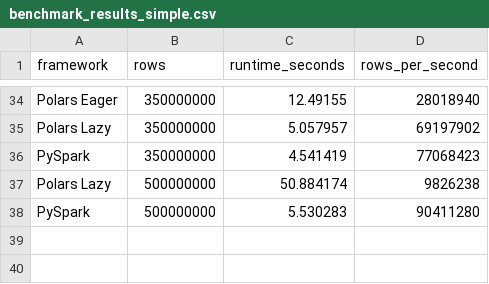
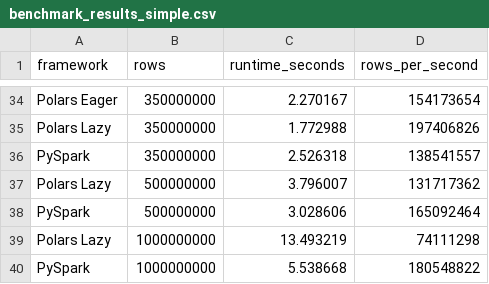
Before and after one commit to Kedar-V/data-processing-frameworks-demo, a CSV file: results/benchmark_results_simple.csv, drawn as a sheet; only a part is shown, gaps mark what is left out; the diff covers the shown part only; the diff names each change by its address in the sheet, - before the commit and + after, or states it on an @@ line.

```diff
--- a/results/benchmark_results_simple.csv
+++ b/results/benchmark_results_simple.csv
-C34 (runtime_seconds): 12.49155
+C34 (runtime_seconds): 2.270167
-D34 (rows_per_second): 28018940
+D34 (rows_per_second): 154173654
-C35 (runtime_seconds): 5.057957
+C35 (runtime_seconds): 1.772988
-D35 (rows_per_second): 69197902
+D35 (rows_per_second): 197406826
-C36 (runtime_seconds): 4.541419
+C36 (runtime_seconds): 2.526318
-D36 (rows_per_second): 77068423
+D36 (rows_per_second): 138541557
-C37 (runtime_seconds): 50.884174
+C37 (runtime_seconds): 3.796007
-D37 (rows_per_second): 9826238
+D37 (rows_per_second): 131717362
-C38 (runtime_seconds): 5.530283
+C38 (runtime_seconds): 3.028606
-D38 (rows_per_second): 90411280
+D38 (rows_per_second): 165092464
+row 39: Polars Lazy | 1000000000 | 13.493219 | 74111298
+row 40: PySpark | 1000000000 | 5.538668 | 180548822
```
Also changed, not shown: 63 edited cells elsewhere in this file, 10 other files.
